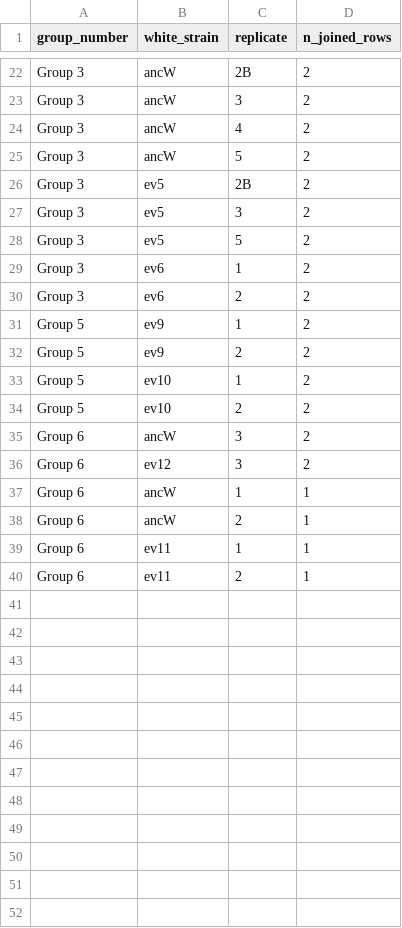
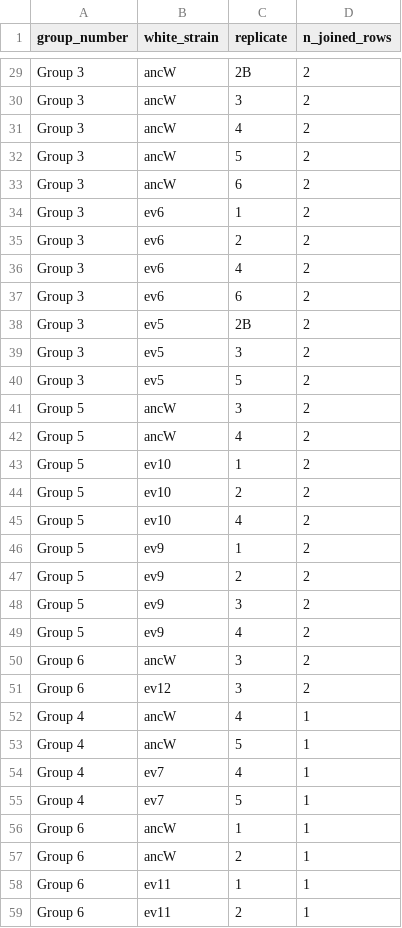
Before and after one commit to eostrow/inv-bio-winter-2026, a CSV file: output/pairing_qc_counts.csv, drawn as a sheet; only a part is shown, gaps mark what is left out; the diff covers the shown part only.

```diff
--- a/output/pairing_qc_counts.csv
+++ b/output/pairing_qc_counts.csv
@@ -25,2 +32,7 @@ Group 3,ancW,4,2
 Group 3,ancW,5,2
+Group 3,ancW,6,2
+Group 3,ev6,1,2
+Group 3,ev6,2,2
+Group 3,ev6,4,2
+Group 3,ev6,6,2
 Group 3,ev5,2B,2
@@ -28,10 +40,17 @@ Group 3,ev5,3,2
 Group 3,ev5,5,2
-Group 3,ev6,1,2
-Group 3,ev6,2,2
+Group 5,ancW,3,2
+Group 5,ancW,4,2
+Group 5,ev10,1,2
+Group 5,ev10,2,2
+Group 5,ev10,4,2
 Group 5,ev9,1,2
 Group 5,ev9,2,2
-Group 5,ev10,1,2
-Group 5,ev10,2,2
+Group 5,ev9,3,2
+Group 5,ev9,4,2
 Group 6,ancW,3,2
 Group 6,ev12,3,2
+Group 4,ancW,4,1
+Group 4,ancW,5,1
+Group 4,ev7,4,1
+Group 4,ev7,5,1
 Group 6,ancW,1,1
```
Also changed, not shown: 7 added rows, 2 moved rows and 4 edited cells elsewhere in this file, datafiles/fitness_assay_all.tsv, output/white_frequency_change_t0_to_t6_by_group_predation_replicate.csv, 11 other files.
